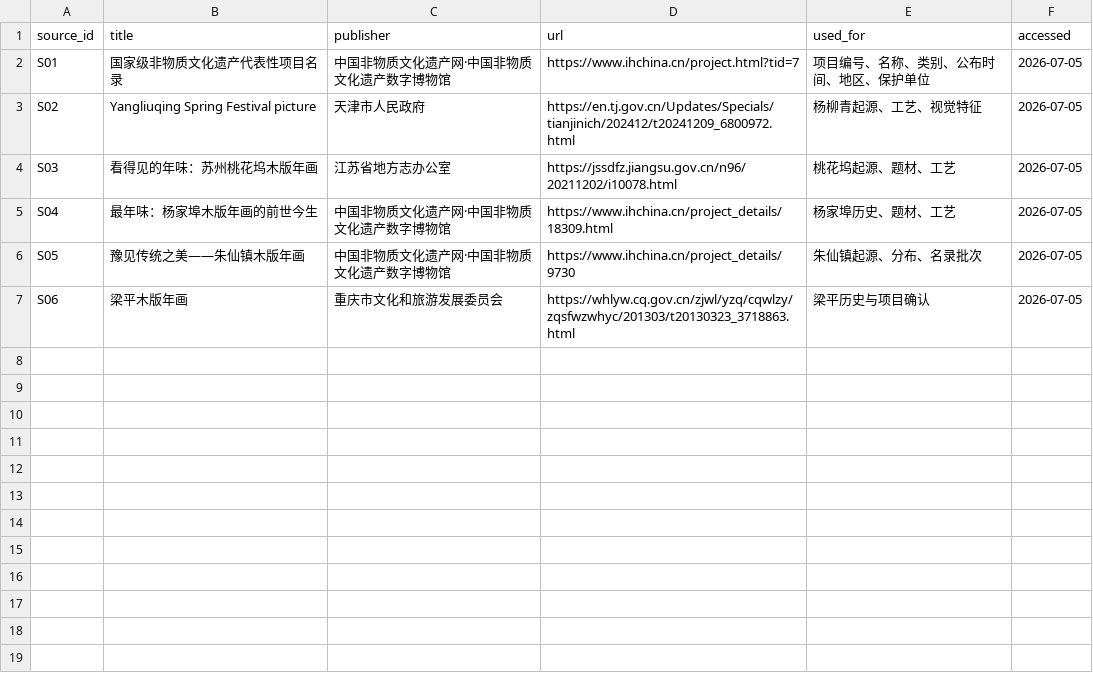
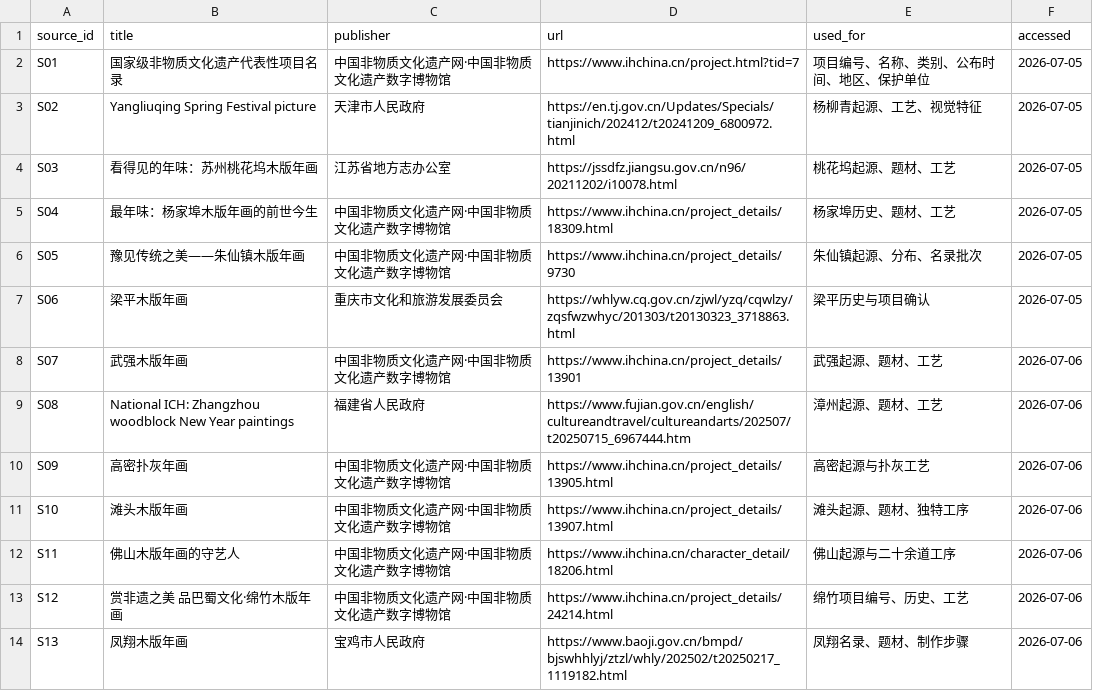
Before and after one commit to hans200406/Carved-China, a CSV file: data/sources.csv, drawn as a sheet; the diff names each change by its address in the sheet, - before the commit and + after, or states it on an @@ line.

Commit message:
feat: expand data, generative controls, and poster

```diff
--- a/data/sources.csv
+++ b/data/sources.csv
+row 8: S07 | 武强木版年画 | 中国非物质文化遗产网·中国非物质文化遗产数字博物馆 | https://www.ihchina.cn/project_details/13901 | 武强起源、题材、工艺 | 2026-07-06
+row 9: S08 | National ICH: Zhangzhou woodblock New Year paintings | 福建省人民政府 | https://www.fujian.gov.cn/english/cultureandtravel/cultureandarts/202507/t20250715_6967444.htm | 漳州起源、题材、工艺 | 2026-07-06
+row 10: S09 | 高密扑灰年画 | 中国非物质文化遗产网·中国非物质文化遗产数字博物馆 | https://www.ihchina.cn/project_details/13905.html | 高密起源与扑灰工艺 | 2026-07-06
+row 11: S10 | 滩头木版年画 | 中国非物质文化遗产网·中国非物质文化遗产数字博物馆 | https://www.ihchina.cn/project_details/13907.html | 滩头起源、题材、独特工序 | 2026-07-06
+row 12: S11 | 佛山木版年画的守艺人 | 中国非物质文化遗产网·中国非物质文化遗产数字博物馆 | https://www.ihchina.cn/character_detail/18206.html | 佛山起源与二十余道工序 | 2026-07-06
+row 13: S12 | 赏非遗之美 品巴蜀文化·绵竹木版年画 | 中国非物质文化遗产网·中国非物质文化遗产数字博物馆 | https://www.ihchina.cn/project_details/24214.html | 绵竹项目编号、历史、工艺 | 2026-07-06
+row 14: S13 | 凤翔木版年画 | 宝鸡市人民政府 | https://www.baoji.gov.cn/bmpd/bjswhhlyj/ztzl/whly/202502/t20250217_1119182.html | 凤翔名录、题材、制作步骤 | 2026-07-06
```
Also changed, not shown: data/raw/国家级木版年画首批名录.csv, 10 other files.
